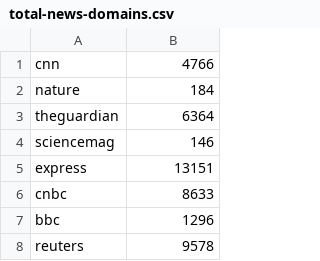
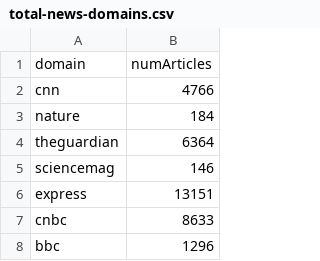
Before and after one commit to kazijamal/covid3.js, a CSV file: app/static/csv/total-news-domains.csv, drawn as a sheet; only a part is shown; the shorter side is filled out with more unchanged rows.

Commit message:
Add heading

```diff
--- a/app/static/csv/total-news-domains.csv
+++ b/app/static/csv/total-news-domains.csv
@@ -1 +1,2 @@
+domain,numArticles
 cnn,4766
```
